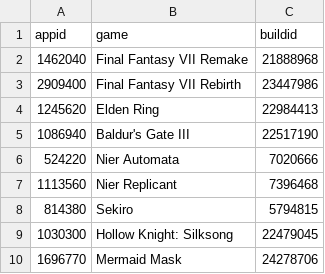
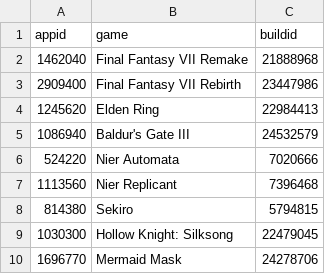
Before and after one commit to proletariado/proletariado.github.io, a CSV file: data/builds.csv, drawn as a sheet.

Commit message:
Update builds.csv

```diff
--- a/data/builds.csv
+++ b/data/builds.csv
@@ -4,3 +4,3 @@ appid,game,buildid
 1245620,Elden Ring,22984413
-1086940,Baldur's Gate III,22517190
+1086940,Baldur's Gate III,24532579
 524220,Nier Automata,7020666
```
